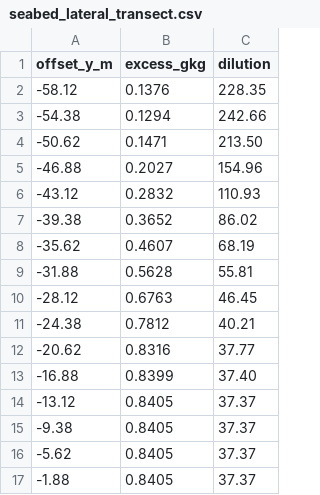
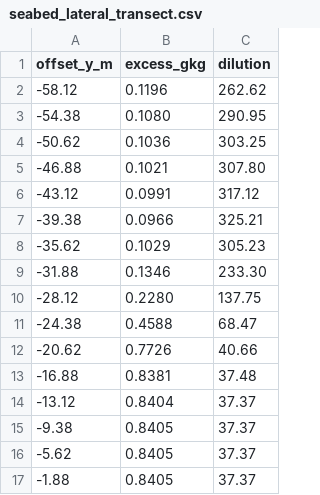
Before and after one commit to samuelakosaonyejekwe/brine-analysis-sam, a CSV file: case_study/outputs/seabed_lateral_transect.csv, drawn as a sheet; only a part is shown; the diff covers the shown part only.

```diff
--- a/case_study/outputs/seabed_lateral_transect.csv
+++ b/case_study/outputs/seabed_lateral_transect.csv
@@ -1,15 +1,15 @@
 offset_y_m,excess_gkg,dilution
--58.12,0.1376,228.35
--54.38,0.1294,242.66
--50.62,0.1471,213.50
--46.88,0.2027,154.96
--43.12,0.2832,110.93
--39.38,0.3652,86.02
--35.62,0.4607,68.19
--31.88,0.5628,55.81
--28.12,0.6763,46.45
--24.38,0.7812,40.21
--20.62,0.8316,37.77
--16.88,0.8399,37.40
--13.12,0.8405,37.37
+-58.12,0.1196,262.62
+-54.38,0.1080,290.95
+-50.62,0.1036,303.25
+-46.88,0.1021,307.80
+-43.12,0.0991,317.12
+-39.38,0.0966,325.21
+-35.62,0.1029,305.23
+-31.88,0.1346,233.30
+-28.12,0.2280,137.75
+-24.38,0.4588,68.47
+-20.62,0.7726,40.66
+-16.88,0.8381,37.48
+-13.12,0.8404,37.37
 -9.38,0.8405,37.37
```
Also changed, not shown: 22 edited cells elsewhere in this file, case_study/outputs/isopleth_area_vs_threshold.csv, case_study/outputs/plume_envelope_vs_distance.csv, 17 other files.
